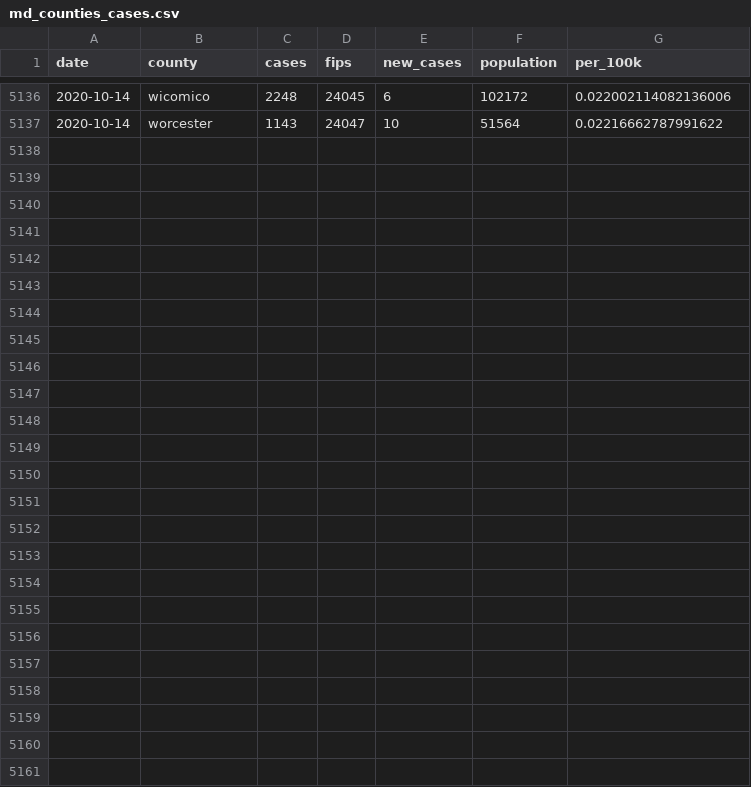
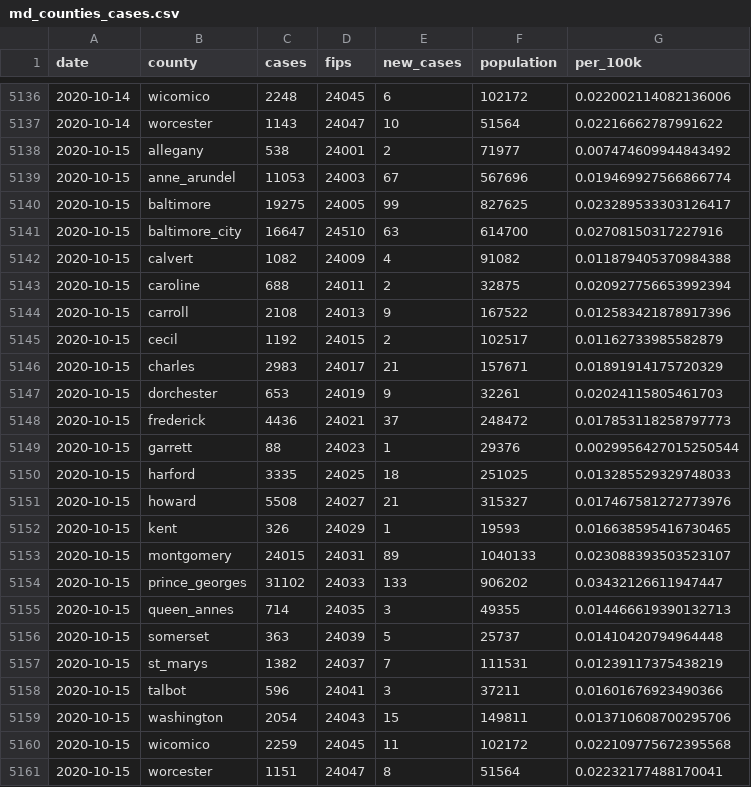
Before and after one commit to prayaggordy/D3-covid-map, a CSV file: data/md_counties_cases.csv, drawn as a sheet; only a part is shown, gaps mark what is left out; the diff names each change by its address in the sheet, - before the commit and + after, or states it on an @@ line.

```diff
--- a/data/md_counties_cases.csv
+++ b/data/md_counties_cases.csv
+row 5138: 2020-10-15 | allegany | 538 | 24001 | 2 | 71977 | 0.007474609944843492
+row 5139: 2020-10-15 | anne_arundel | 11053 | 24003 | 67 | 567696 | 0.019469927566866774
+row 5140: 2020-10-15 | baltimore | 19275 | 24005 | 99 | 827625 | 0.023289533303126417
+row 5141: 2020-10-15 | baltimore_city | 16647 | 24510 | 63 | 614700 | 0.02708150317227916
+row 5142: 2020-10-15 | calvert | 1082 | 24009 | 4 | 91082 | 0.011879405370984388
+row 5143: 2020-10-15 | caroline | 688 | 24011 | 2 | 32875 | 0.020927756653992394
+row 5144: 2020-10-15 | carroll | 2108 | 24013 | 9 | 167522 | 0.012583421878917396
+row 5145: 2020-10-15 | cecil | 1192 | 24015 | 2 | 102517 | 0.01162733985582879
+row 5146: 2020-10-15 | charles | 2983 | 24017 | 21 | 157671 | 0.01891914175720329
+row 5147: 2020-10-15 | dorchester | 653 | 24019 | 9 | 32261 | 0.02024115805461703
+row 5148: 2020-10-15 | frederick | 4436 | 24021 | 37 | 248472 | 0.017853118258797773
+row 5149: 2020-10-15 | garrett | 88 | 24023 | 1 | 29376 | 0.0029956427015250544
+row 5150: 2020-10-15 | harford | 3335 | 24025 | 18 | 251025 | 0.013285529329748033
+row 5151: 2020-10-15 | howard | 5508 | 24027 | 21 | 315327 | 0.017467581272773976
+row 5152: 2020-10-15 | kent | 326 | 24029 | 1 | 19593 | 0.016638595416730465
+row 5153: 2020-10-15 | montgomery | 24015 | 24031 | 89 | 1040133 | 0.023088393503523107
+row 5154: 2020-10-15 | prince_georges | 31102 | 24033 | 133 | 906202 | 0.03432126611947447
+row 5155: 2020-10-15 | queen_annes | 714 | 24035 | 3 | 49355 | 0.014466619390132713
+row 5156: 2020-10-15 | somerset | 363 | 24039 | 5 | 25737 | 0.01410420794964448
+row 5157: 2020-10-15 | st_marys | 1382 | 24037 | 7 | 111531 | 0.01239117375438219
+row 5158: 2020-10-15 | talbot | 596 | 24041 | 3 | 37211 | 0.01601676923490366
+row 5159: 2020-10-15 | washington | 2054 | 24043 | 15 | 149811 | 0.013710608700295706
+row 5160: 2020-10-15 | wicomico | 2259 | 24045 | 11 | 102172 | 0.022109775672395568
+row 5161: 2020-10-15 | worcester | 1151 | 24047 | 8 | 51564 | 0.02232177488170041
```
Also changed, not shown: data/md_counties.csv, data/md_counties_deaths.csv, 22 other files.
